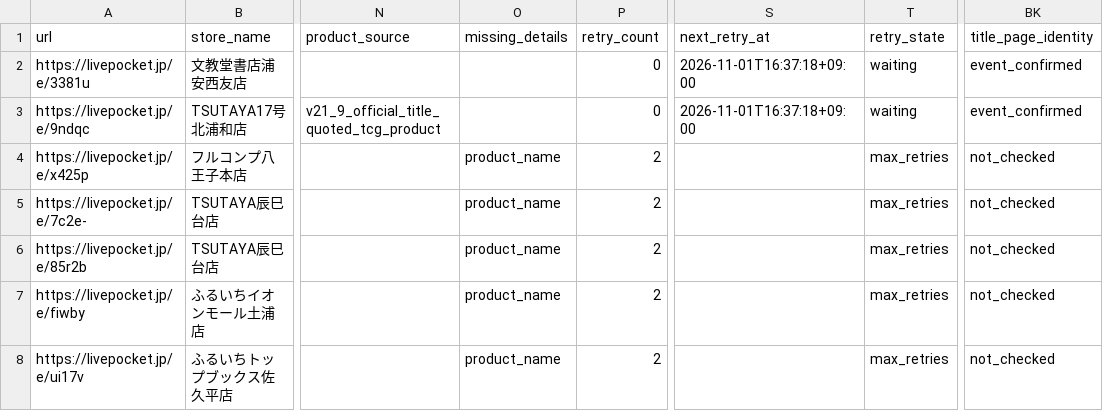
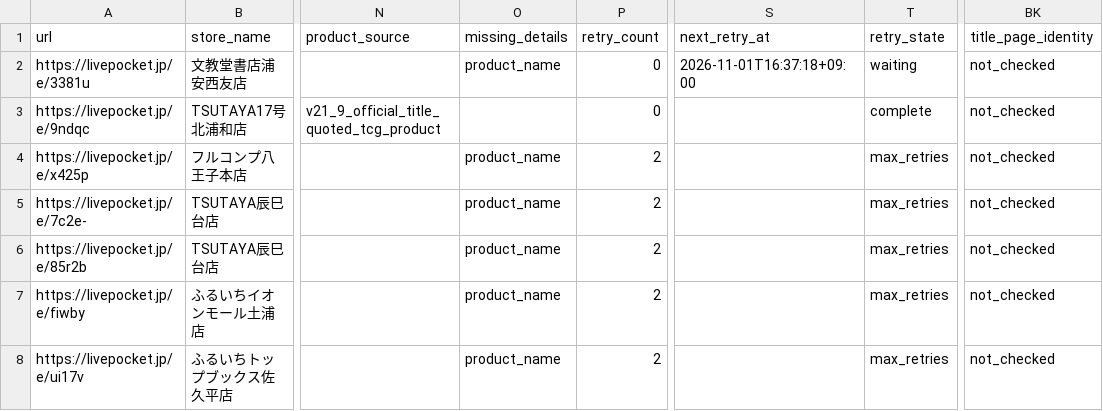
Before and after one commit to ttttt-9554/pokeca-map, a CSV file: livepocket_content_checks.csv, drawn as a sheet; only a part is shown, gaps mark what is left out; the diff names each change by its address in the sheet, - before the commit and + after, or states it on an @@ line.

```diff
--- a/livepocket_content_checks.csv
+++ b/livepocket_content_checks.csv
-O2 (missing_details): (empty)
+O2 (missing_details): product_name
-BK2:BK3 (title_page_identity): event_confirmed
+BK2:BK3 (title_page_identity): not_checked
-S3 (next_retry_at): 2026-11-01T16:37:18+09:00
+S3 (next_retry_at): (empty)
-T3 (retry_state): waiting
+T3 (retry_state): complete
```
Also changed, not shown: 3 other files.
